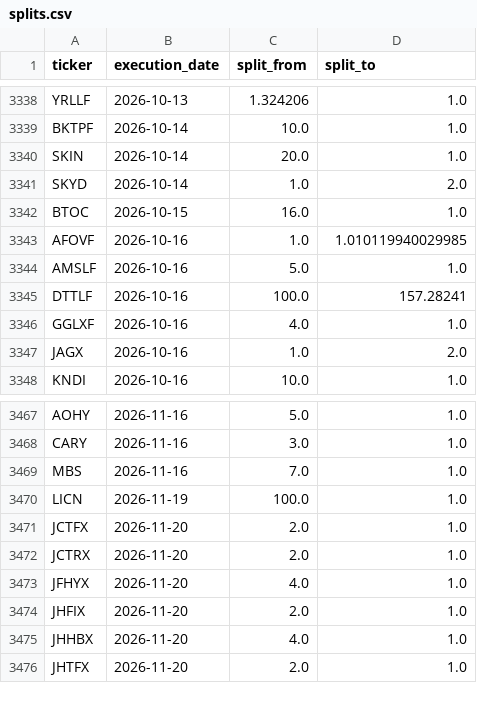
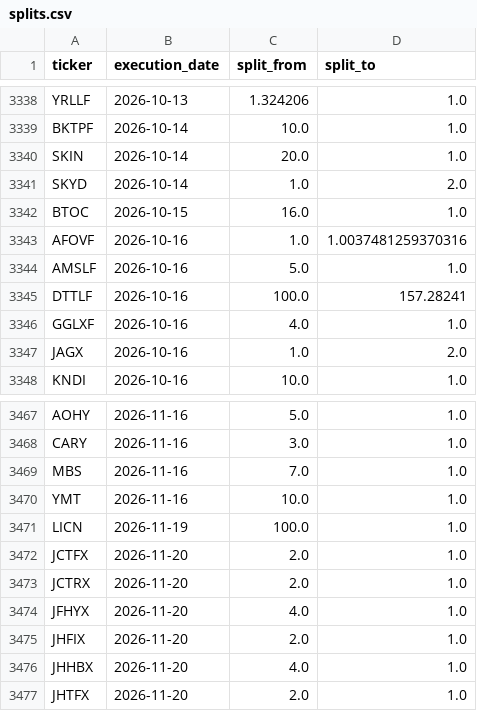
Before and after one commit to az123-stack/breadth-monitor, a CSV file: data/splits.csv, drawn as a sheet; only a part is shown, gaps mark what is left out.

```diff
--- a/data/splits.csv
+++ b/data/splits.csv
@@ -3342,3 +3342,3 @@ SKYD,2026-10-14,1.0,2.0
 BTOC,2026-10-15,16.0,1.0
-AFOVF,2026-10-16,1.0,1.010119940029985
+AFOVF,2026-10-16,1.0,1.0037481259370316
 AMSLF,2026-10-16,5.0,1.0
@@ -3469,2 +3469,3 @@ CARY,2026-11-16,3.0,1.0
 MBS,2026-11-16,7.0,1.0
+YMT,2026-11-16,10.0,1.0
 LICN,2026-11-19,100.0,1.0
```
Also changed, not shown: 3 other files.
